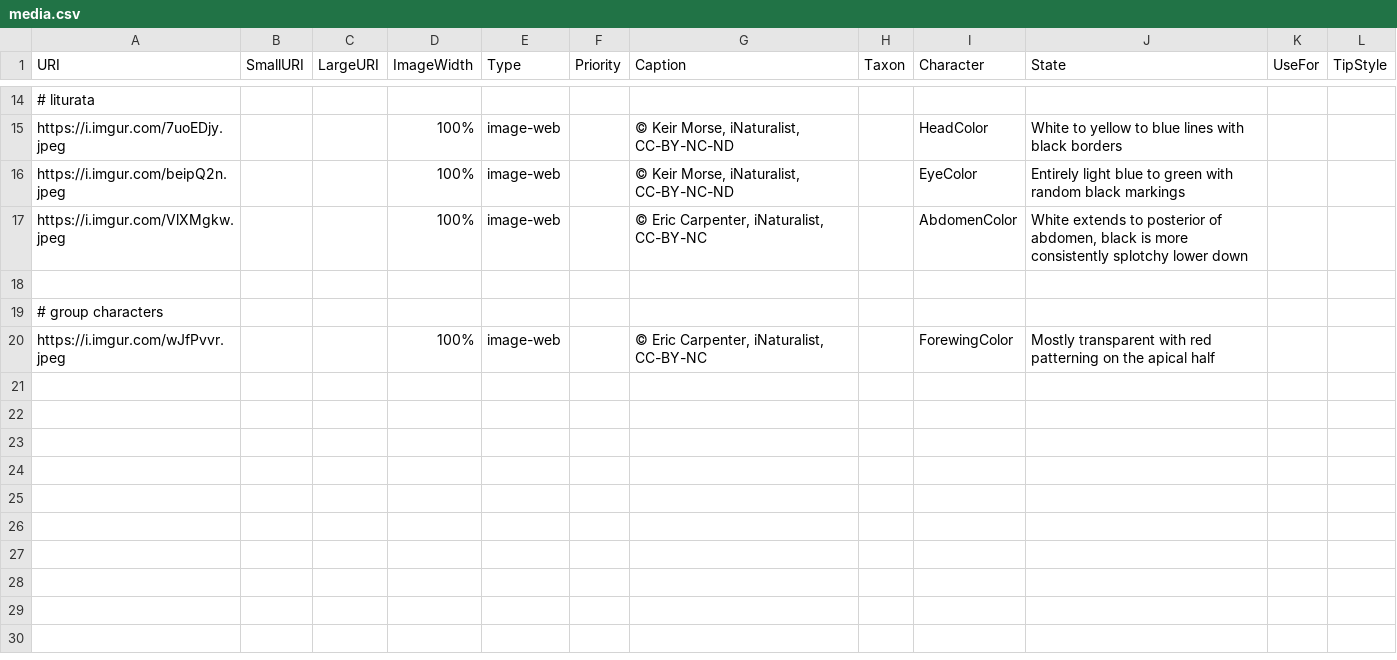
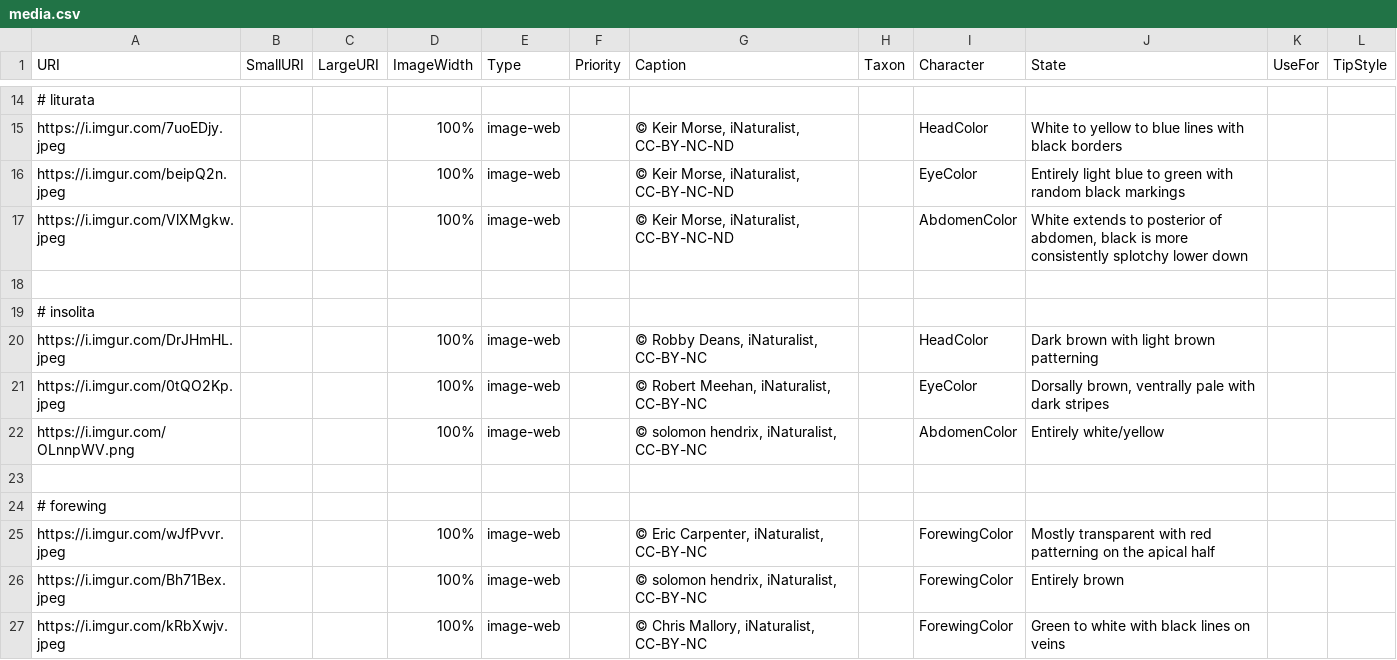
Before and after one commit to zdankowicz/homalodisca, a CSV file: identikit/kb/homalodisca/media.csv, drawn as a sheet; only a part is shown, gaps mark what is left out.

Commit message:
Update media.csv

```diff
--- a/identikit/kb/homalodisca/media.csv
+++ b/identikit/kb/homalodisca/media.csv
@@ -16,5 +16,12 @@ https://i.imgur.com/7uoEDjy.jpeg,,,100%,image-web,,"© Keir Morse, iNaturalist,
 https://i.imgur.com/beipQ2n.jpeg,,,100%,image-web,,"© Keir Morse, iNaturalist, CC-BY-NC-ND",,EyeColor,Entirely light blue to green with random black markings,,
-https://i.imgur.com/VlXMgkw.jpeg,,,100%,image-web,,"© Eric Carpenter, iNaturalist, CC-BY-NC",,AbdomenColor,"White extends to posterior of abdomen, black is more consistently splotchy lower down",,
+https://i.imgur.com/VlXMgkw.jpeg,,,100%,image-web,,"© Keir Morse, iNaturalist, CC-BY-NC-ND",,AbdomenColor,"White extends to posterior of abdomen, black is more consistently splotchy lower down",,
 
-# group characters,,,,,,,,,,,
+# insolita,,,,,,,,,,,
+https://i.imgur.com/DrJHmHL.jpeg,,,100%,image-web,,"© Robby Deans, iNaturalist, CC-BY-NC",,HeadColor,"Dark brown with light brown patterning",,
+https://i.imgur.com/0tQO2Kp.jpeg,,,100%,image-web,,"© Robert Meehan, iNaturalist, CC-BY-NC",,EyeColor,"Dorsally brown, ventrally pale with dark stripes",,
+https://i.imgur.com/OLnnpWV.png,,,100%,image-web,,"© solomon hendrix, iNaturalist, CC-BY-NC",,AbdomenColor,"Entirely white/yellow",,
+
+# forewing,,,,,,,,,,,
 https://i.imgur.com/wJfPvvr.jpeg,,,100%,image-web,,"© Eric Carpenter, iNaturalist, CC-BY-NC",,ForewingColor,"Mostly transparent with red patterning on the apical half",,
+https://i.imgur.com/Bh71Bex.jpeg,,,100%,image-web,,"© solomon hendrix, iNaturalist, CC-BY-NC",,ForewingColor,"Entirely brown",,
+https://i.imgur.com/kRbXwjv.jpeg,,,100%,image-web,,"© Chris Mallory, iNaturalist, CC-BY-NC",,ForewingColor,"Green to white with black lines on veins",,
```
